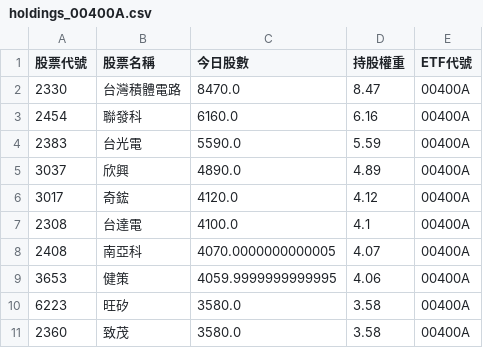
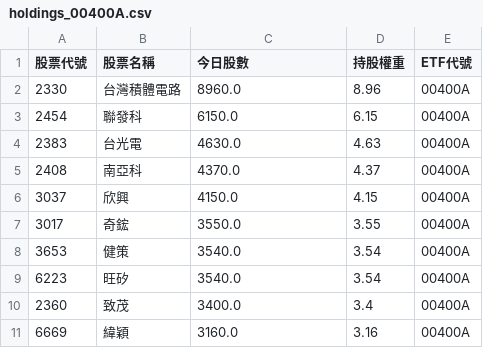
Before and after one commit to caesar263/my-etf-tracker, a CSV file: holdings_00400A.csv, drawn as a sheet.

```diff
--- a/holdings_00400A.csv
+++ b/holdings_00400A.csv
@@ -1,11 +1,11 @@
 股票代號,股票名稱,今日股數,持股權重,ETF代號
-2330,台灣積體電路,8470.0,8.47,00400A
-2454,聯發科,6160.0,6.16,00400A
-2383,台光電,5590.0,5.59,00400A
-3037,欣興,4890.0,4.89,00400A
-3017,奇鋐,4120.0,4.12,00400A
-2308,台達電,4100.0,4.1,00400A
-2408,南亞科,4070.0000000000005,4.07,00400A
-3653,健策,4059.9999999999995,4.06,00400A
-6223,旺矽,3580.0,3.58,00400A
-2360,致茂,3580.0,3.58,00400A
+2330,台灣積體電路,8960.0,8.96,00400A
+2454,聯發科,6150.0,6.15,00400A
+2383,台光電,4630.0,4.63,00400A
+2408,南亞科,4370.0,4.37,00400A
+3037,欣興,4150.0,4.15,00400A
+3017,奇鋐,3550.0,3.55,00400A
+3653,健策,3540.0,3.54,00400A
+6223,旺矽,3540.0,3.54,00400A
+2360,致茂,3400.0,3.4,00400A
+6669,緯穎,3160.0,3.16,00400A
```
Also changed, not shown: final_analysis.csv, holdings_00988A.csv, 15 other files.
